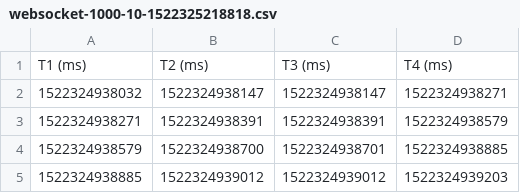
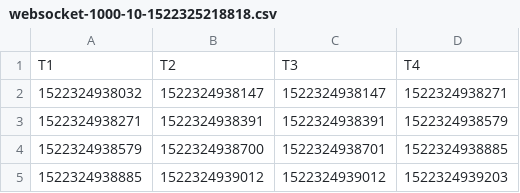
Before and after one commit to guigaoliveira/remote-test, a CSV file: node-node/data/results-ws-brasil/websocket-1000-10-1522325218818.csv, drawn as a sheet; only a part is shown; removed rows and columns are numbered as before the commit, all else as after; the diff names each change by its address in the sheet, - before the commit and + after, or states it on an @@ line.

```diff
--- a/node-node/data/results-ws-brasil/websocket-1000-10-1522325218818.csv
+++ b/node-node/data/results-ws-brasil/websocket-1000-10-1522325218818.csv
-row 1: T1 (ms) | T2 (ms) | T3 (ms) | T4 (ms)
+row 1: T1 | T2 | T3 | T4
```
Also changed, not shown: node-node/data/results-ws-brasil/websocket-1000-100-1522325786092.csv, node-node/data/results-ws-brasil/websocket-1000-1000-1522326325690.csv, 35 other files.
